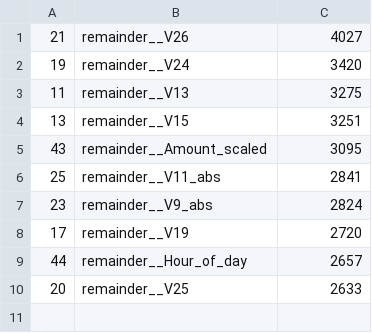
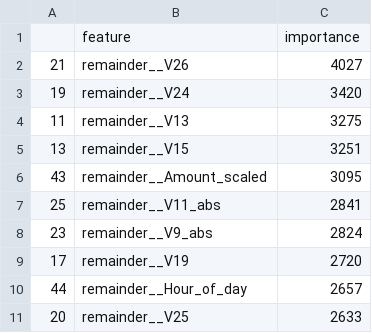
Before and after one commit to MohanadAlemam/fraud-detection-credit-card, a CSV file: results/tables/feature_importance_top10_production.csv, drawn as a sheet; the diff names each change by its address in the sheet, - before the commit and + after, or states it on an @@ line.

```diff
--- a/results/tables/feature_importance_top10_production.csv
+++ b/results/tables/feature_importance_top10_production.csv
+row 1:  | feature | importance
```
Also changed, not shown: results/tables/fraud_risk_api_smoke_test.csv, results/tables/test_positive_class_metrics_all_models.csv.
